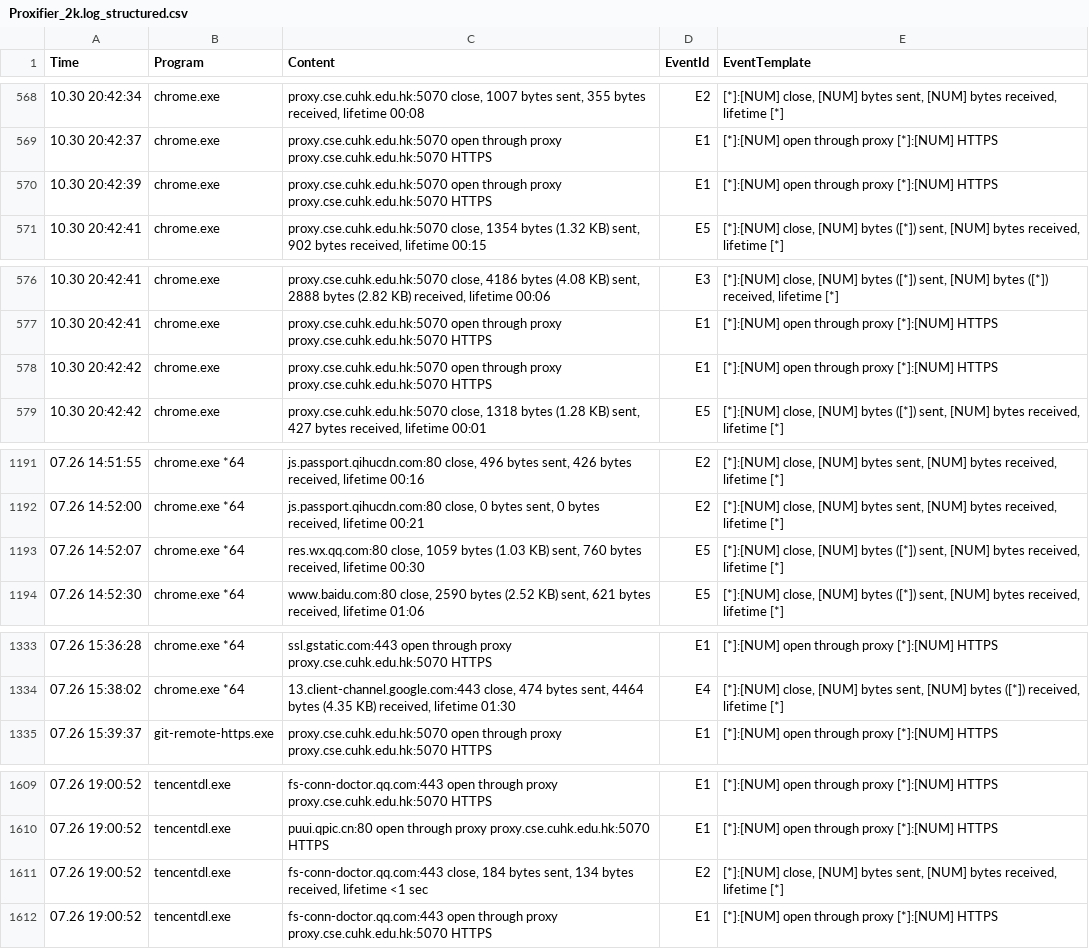
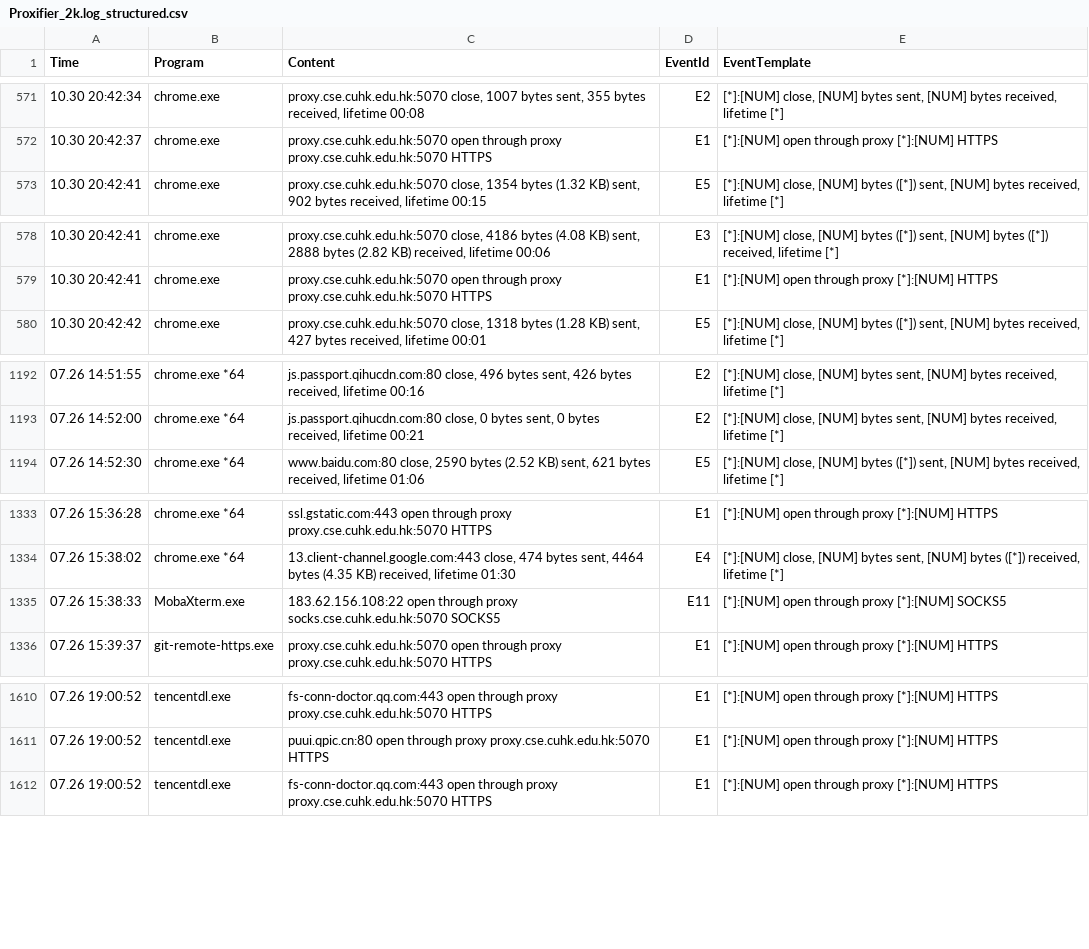
Before and after one commit to hfinchclaire/loghub, a CSV file: Proxifier/Proxifier_2k.log_structured.csv, drawn as a sheet; only a part is shown, gaps mark what is left out; removed rows and columns are numbered as before the commit, all else as after; the diff covers the shown part only; the diff names each change by its address in the sheet, - before the commit and + after, or states it on an @@ line.

```diff
--- a/Proxifier/Proxifier_2k.log_structured.csv
+++ b/Proxifier/Proxifier_2k.log_structured.csv
-row 570: 10.30 20:42:39 | chrome.exe | proxy.cse.cuhk.edu.hk:5070 open through proxy proxy.cse.cuhk.edu.hk:5070 HTTPS | E1 | [*]:[NUM] open through proxy [*]:[NUM] HTTPS
-row 578: 10.30 20:42:42 | chrome.exe | proxy.cse.cuhk.edu.hk:5070 open through proxy proxy.cse.cuhk.edu.hk:5070 HTTPS | E1 | [*]:[NUM] open through proxy [*]:[NUM] HTTPS
-row 1193: 07.26 14:52:07 | chrome.exe *64 | res.wx.qq.com:80 close, 1059 bytes (1.03 KB) sent, 760 bytes received, lifetime 00:30 | E5 | [*]:[NUM] close, [NUM] bytes ([*]) sent, [NUM] bytes received, lifetime [*]
+row 1335: 07.26 15:38:33 | MobaXterm.exe | 183.62.156.108:22 open through proxy socks.cse.cuhk.edu.hk:5070 SOCKS5 | E11 | [*]:[NUM] open through proxy [*]:[NUM] SOCKS5
-row 1611: 07.26 19:00:52 | tencentdl.exe | fs-conn-doctor.qq.com:443 close, 184 bytes sent, 134 bytes received, lifetime <1 sec | E2 | [*]:[NUM] close, [NUM] bytes sent, [NUM] bytes received, lifetime [*]
```
Also changed, not shown: 5 added rows and 2 removed rows elsewhere in this file, Proxifier/Proxifier_2k.log_templates.csv, 1 other file.
